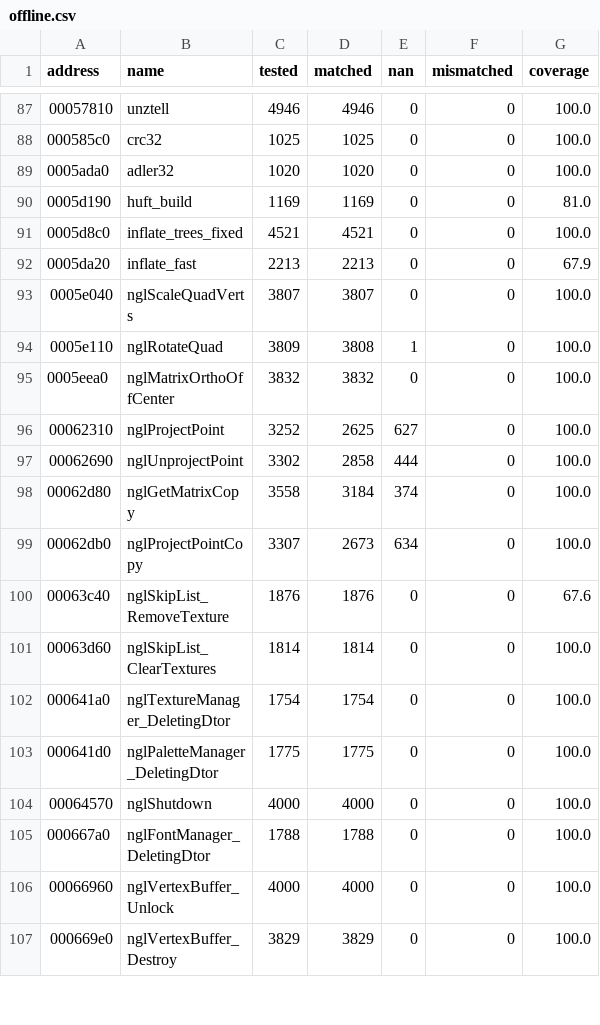
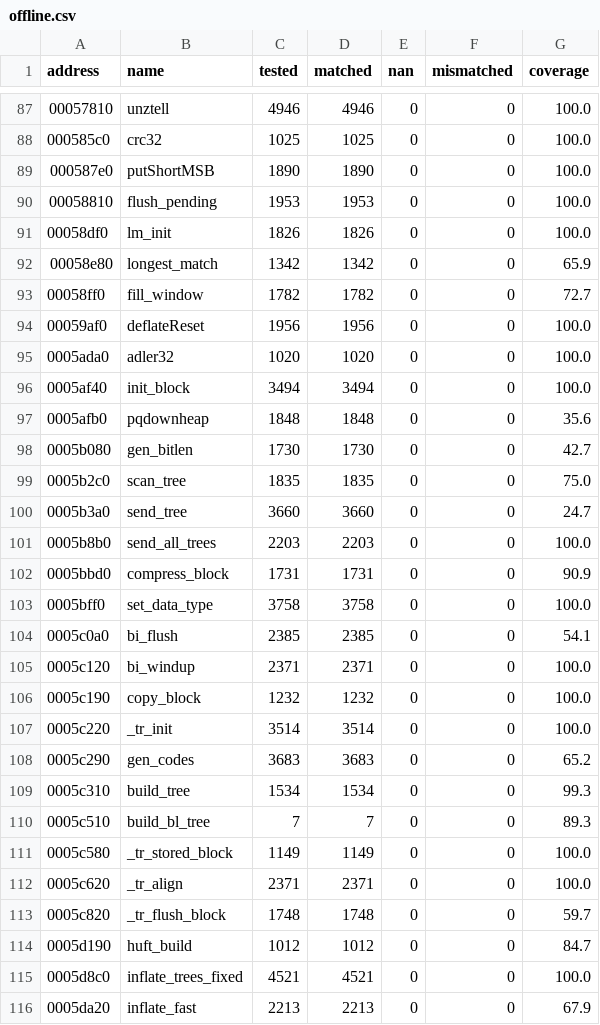
Before and after one commit to SmokeDoggy044/CoD2-BRO-Native-Loader, a CSV file: tools/data/offline.csv, drawn as a sheet; only a part is shown, gaps mark what is left out; the shorter side is filled out with more unchanged rows.

```diff
--- a/tools/data/offline.csv
+++ b/tools/data/offline.csv
@@ -88,4 +88,28 @@ address,name,tested,matched,nan,mismatched,coverage
 000585c0,crc32,1025,1025,0,0,100.0
+000587e0,putShortMSB,1890,1890,0,0,100.0
+00058810,flush_pending,1953,1953,0,0,100.0
+00058df0,lm_init,1826,1826,0,0,100.0
+00058e80,longest_match,1342,1342,0,0,65.9
+00058ff0,fill_window,1782,1782,0,0,72.7
+00059af0,deflateReset,1956,1956,0,0,100.0
 0005ada0,adler32,1020,1020,0,0,100.0
-0005d190,huft_build,1169,1169,0,0,81.0
+0005af40,init_block,3494,3494,0,0,100.0
+0005afb0,pqdownheap,1848,1848,0,0,35.6
+0005b080,gen_bitlen,1730,1730,0,0,42.7
+0005b2c0,scan_tree,1835,1835,0,0,75.0
+0005b3a0,send_tree,3660,3660,0,0,24.7
+0005b8b0,send_all_trees,2203,2203,0,0,100.0
+0005bbd0,compress_block,1731,1731,0,0,90.9
+0005bff0,set_data_type,3758,3758,0,0,100.0
+0005c0a0,bi_flush,2385,2385,0,0,54.1
+0005c120,bi_windup,2371,2371,0,0,100.0
+0005c190,copy_block,1232,1232,0,0,100.0
+0005c220,_tr_init,3514,3514,0,0,100.0
+0005c290,gen_codes,3683,3683,0,0,65.2
+0005c310,build_tree,1534,1534,0,0,99.3
+0005c510,build_bl_tree,7,7,0,0,89.3
+0005c580,_tr_stored_block,1149,1149,0,0,100.0
+0005c620,_tr_align,2371,2371,0,0,100.0
+0005c820,_tr_flush_block,1748,1748,0,0,59.7
+0005d190,huft_build,1012,1012,0,0,84.7
 0005d8c0,inflate_trees_fixed,4521,4521,0,0,100.0
```
Also changed, not shown: tools/data/functions.csv, 4 other files.
